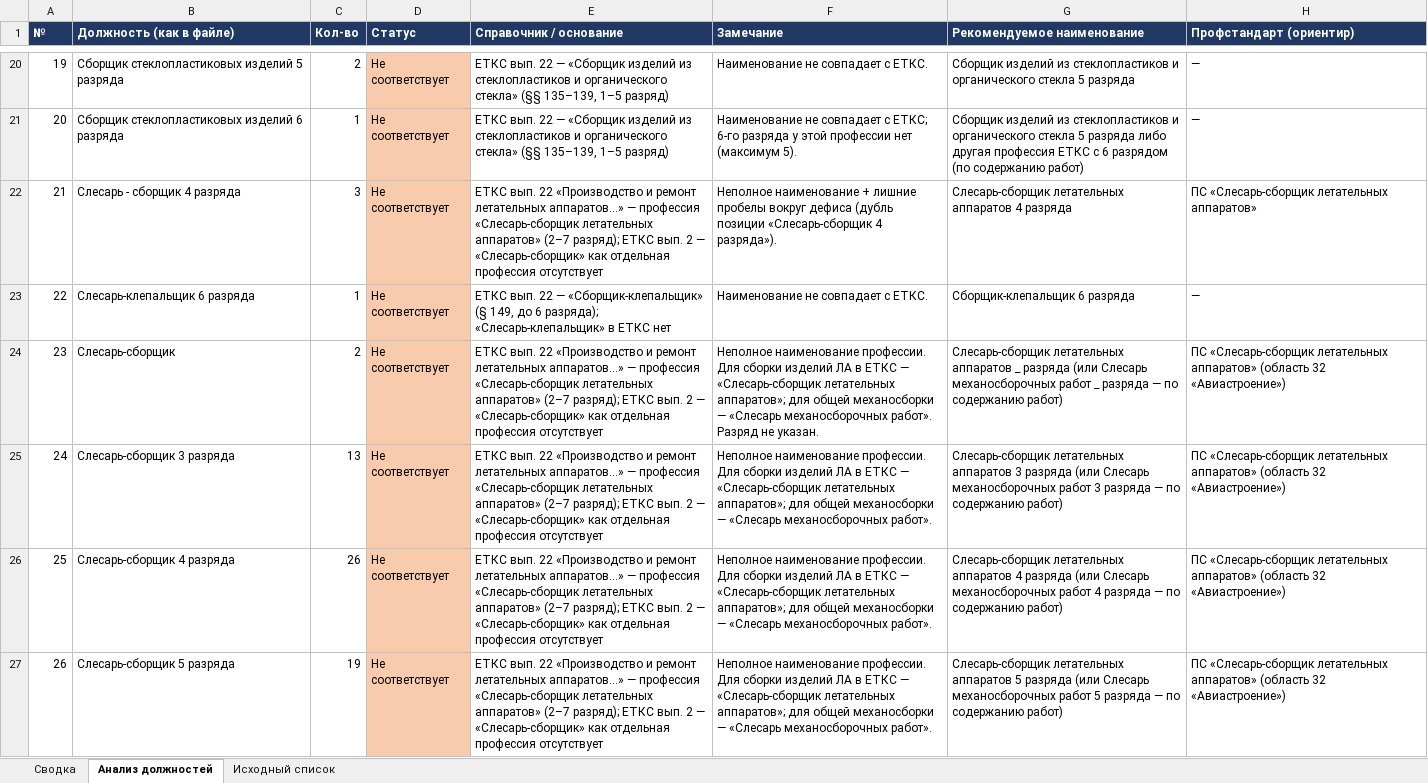
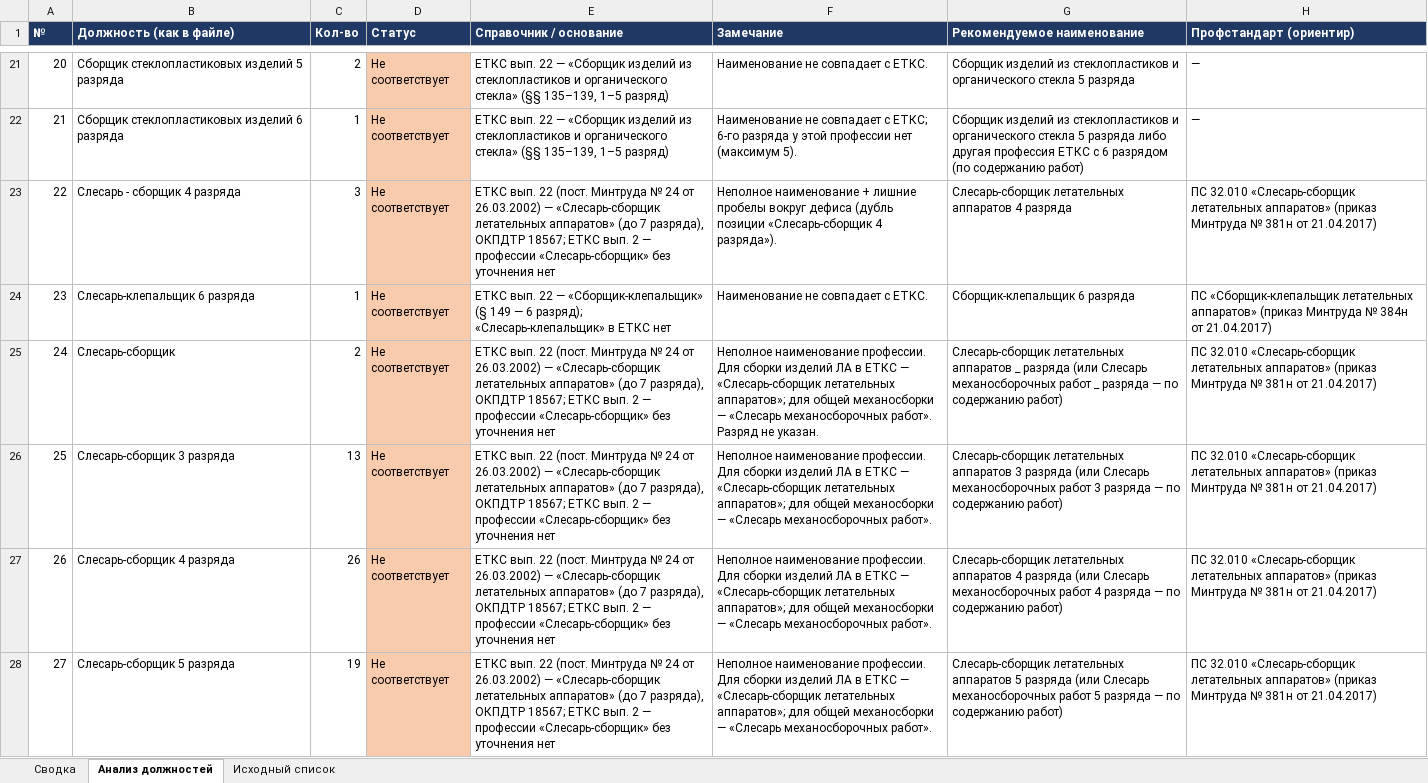
Before and after one commit to aigulaikesheva-eng/-, an Excel workbook: Проверка_должностей_ЕТКС_ЕКС_ПС.xlsx, sheet Анализ должностей, drawn as a sheet; only a part is shown, gaps mark what is left out; values as stored, in another font and other column widths than the file's, no borders; addresses are those after the commit; the diff covers the shown part only; the diff names each change by its address in the sheet, - before the commit and + after, or states it on an @@ line.

```diff
--- a/Проверка_должностей_ЕТКС_ЕКС_ПС.xlsx (sheet Анализ должностей)
+++ b/Проверка_должностей_ЕТКС_ЕКС_ПС.xlsx (sheet Анализ должностей)
@@ column A (№) renumbered between rows 16 and 224 @@
-E23 (Справочник / основание): …вып. 22 «Производство и ремонт летательных аппаратов…» — профессия «Слесарь-сборщик летательных аппаратов» (2–7 разряд); ЕТКС вып. 2 — «Слесарь-сборщик» как отдельная профессия отсутствует
+E23 (Справочник / основание): …вып. 22 (пост. Минтруда № 24 от 26.03.2002) — «Слесарь-сборщик летательных аппаратов» (до 7 разряда), ОКПДТР 18567; ЕТКС вып. 2 — профессии «Слесарь-сборщик» без уточнения нет
-H23 (Профстандарт (ориентир)): ПС «Слесарь-сборщик летательных аппаратов»
+H23 (Профстандарт (ориентир)): ПС 32.010 «Слесарь-сборщик летательных аппаратов» (приказ Минтруда № 381н от 21.04.2017)
-E24 (Справочник / основание): …«Сборщик-клепальщик» (§ 149, до 6 разряда); «Слесарь-клепальщик» в…
+E24 (Справочник / основание): …«Сборщик-клепальщик» (§ 149 — 6 разряд); «Слесарь-клепальщик» в…
-H24 (Профстандарт (ориентир)): —
+H24 (Профстандарт (ориентир)): ПС «Сборщик-клепальщик летательных аппаратов» (приказ Минтруда № 384н от 21.04.2017)
-E25:E28 (Справочник / основание): …вып. 22 «Производство и ремонт летательных аппаратов…» — профессия «Слесарь-сборщик летательных аппаратов» (2–7 разряд); ЕТКС вып. 2 — «Слесарь-сборщик» как отдельная профессия отсутствует
+E25:E28 (Справочник / основание): …вып. 22 (пост. Минтруда № 24 от 26.03.2002) — «Слесарь-сборщик летательных аппаратов» (до 7 разряда), ОКПДТР 18567; ЕТКС вып. 2 — профессии «Слесарь-сборщик» без уточнения нет
-H25:H28 (Профстандарт (ориентир)): ПС «Слесарь-сборщик летательных аппаратов» (область 32 «Авиастроение»)
+H25:H28 (Профстандарт (ориентир)): ПС 32.010 «Слесарь-сборщик летательных аппаратов» (приказ Минтруда № 381н от 21.04.2017)
```
Also changed, not shown: 4 added rows, 4 removed rows and 64 edited cells elsewhere in this sheet, sheet Исходный список, sheet Сводка.
